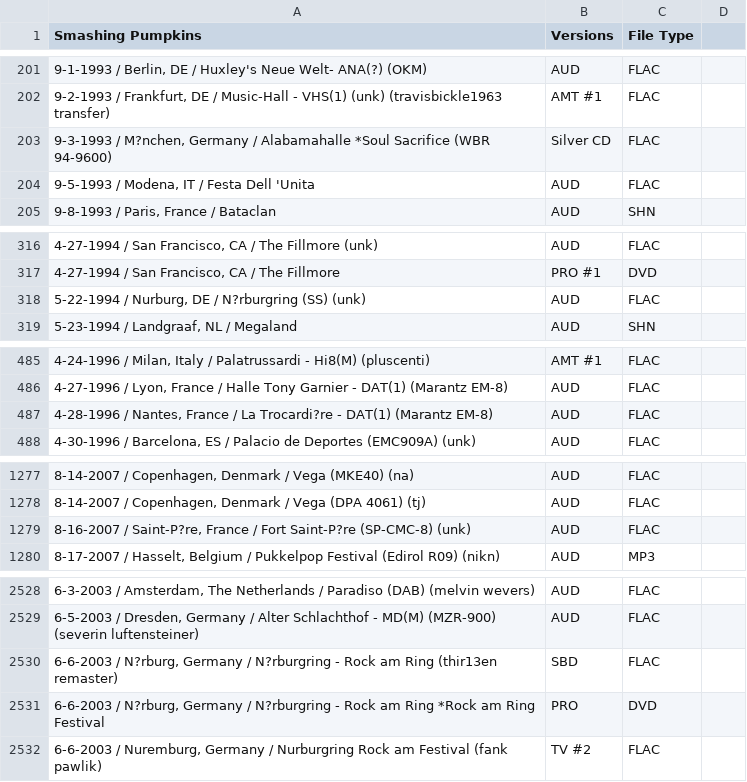
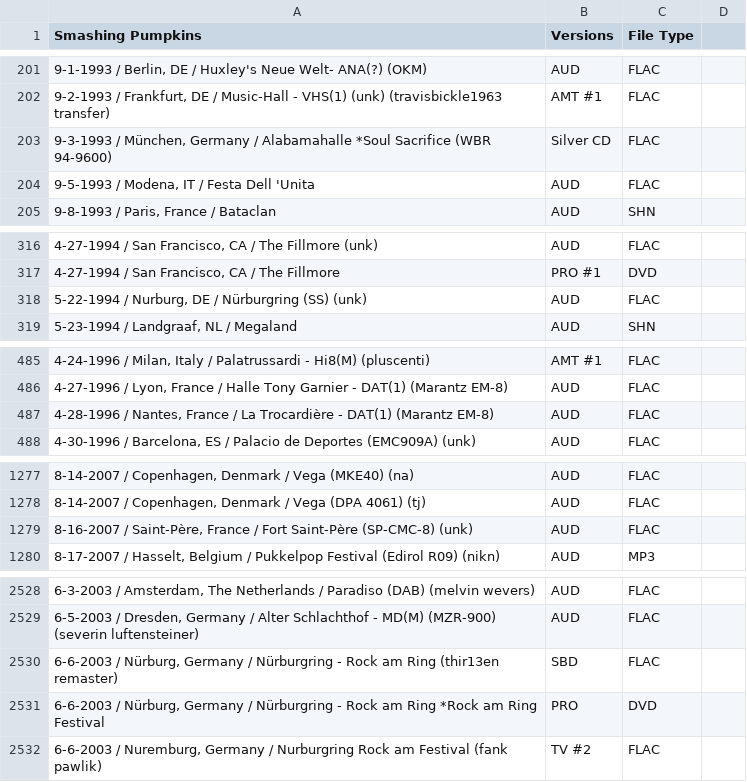
Before and after one commit to dudethatsclassic/shynomi-archive, a CSV file: artists/the-smashing-pumpkins.csv, drawn as a sheet; only a part is shown, gaps mark what is left out; the diff covers the shown part only; the diff names each change by its address in the sheet, - before the commit and + after, or states it on an @@ line.

Commit message:
Auto-export CSV: THE SMASHING PUMPKINS

```diff
--- a/artists/the-smashing-pumpkins.csv
+++ b/artists/the-smashing-pumpkins.csv
-A203 (Smashing Pumpkins): 9-3-1993 / M?nchen, Germany /…
+A203 (Smashing Pumpkins): 9-3-1993 / München, Germany /…
-A318 (Smashing Pumpkins): …DE / N?rburgring (SS) (unk)
+A318 (Smashing Pumpkins): …DE / Nürburgring (SS) (unk)
-A487 (Smashing Pumpkins): …/ La Trocardi?re - DAT(1)…
+A487 (Smashing Pumpkins): …/ La Trocardière - DAT(1)…
-A1279 (Smashing Pumpkins): 8-16-2007 / Saint-P?re, France / Fort Saint-P?re (SP-CMC-8) (unk)
+A1279 (Smashing Pumpkins): 8-16-2007 / Saint-Père, France / Fort Saint-Père (SP-CMC-8) (unk)
-A2530 (Smashing Pumpkins): 6-6-2003 / N?rburg, Germany / N?rburgring - Rock…
+A2530 (Smashing Pumpkins): 6-6-2003 / Nürburg, Germany / Nürburgring - Rock…
-A2531 (Smashing Pumpkins): 6-6-2003 / N?rburg, Germany / N?rburgring - Rock…
+A2531 (Smashing Pumpkins): 6-6-2003 / Nürburg, Germany / Nürburgring - Rock…
```
Also changed, not shown: 6 edited cells elsewhere in this file.
